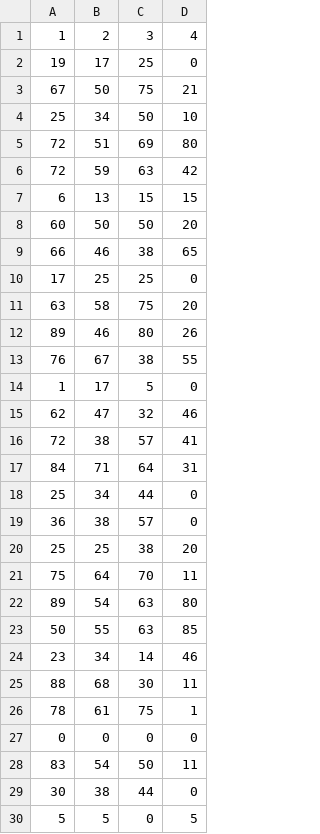
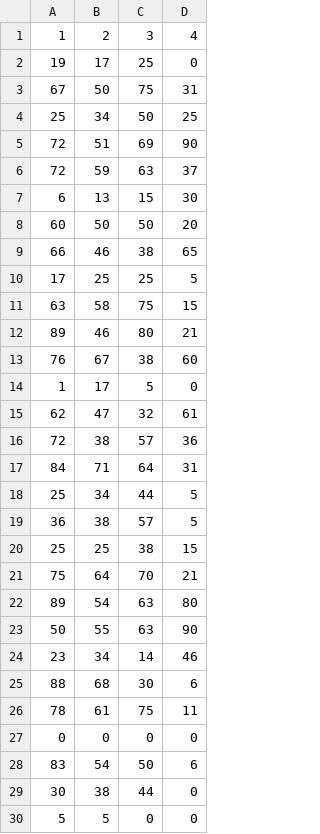
Before and after one commit to Asintota/3C, a CSV file: datos.csv, drawn as a sheet.

Commit message:
Update datos.csv

```diff
--- a/datos.csv
+++ b/datos.csv
@@ -2,29 +2,29 @@
 19,17,25,0
-67,50,75,21
-25,34,50,10
-72,51,69,80
-72,59,63,42
-6,13,15,15
+67,50,75,31
+25,34,50,25
+72,51,69,90
+72,59,63,37
+6,13,15,30
 60,50,50,20
 66,46,38,65
-17,25,25,0
-63,58,75,20
-89,46,80,26
-76,67,38,55
+17,25,25,5
+63,58,75,15
+89,46,80,21
+76,67,38,60
 1,17,5,0
-62,47,32,46
-72,38,57,41
+62,47,32,61
+72,38,57,36
 84,71,64,31
-25,34,44,0
-36,38,57,0
-25,25,38,20
-75,64,70,11
+25,34,44,5
+36,38,57,5
+25,25,38,15
+75,64,70,21
 89,54,63,80
-50,55,63,85
+50,55,63,90
 23,34,14,46
-88,68,30,11
-78,61,75,1
+88,68,30,6
+78,61,75,11
 0,0,0,0
-83,54,50,11
+83,54,50,6
 30,38,44,0
-5,5,0,5
+5,5,0,0
```
